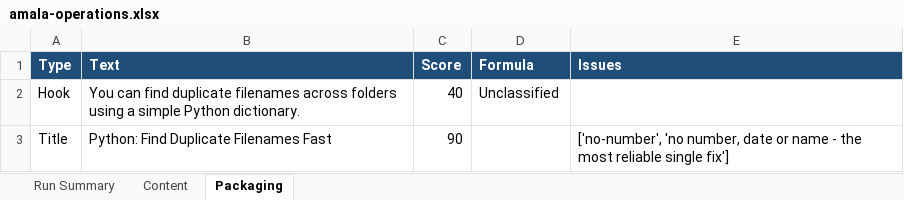
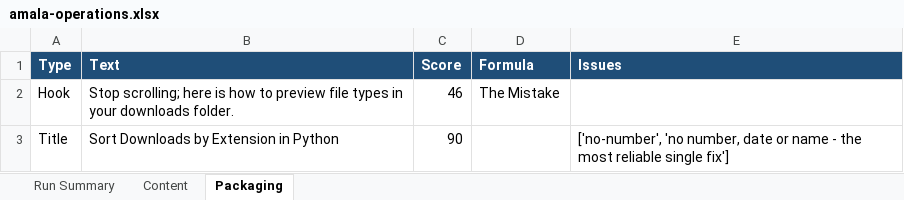
Before and after one commit to amalraj020-a11y/automated-YT-operations, an Excel workbook: reports/latest/amala-operations.xlsx, sheet Packaging, drawn as a sheet; values as stored, in another font and other column widths than the file's, no borders; the diff names each change by its address in the sheet, - before the commit and + after, or states it on an @@ line.

```diff
--- a/reports/latest/amala-operations.xlsx (sheet Packaging)
+++ b/reports/latest/amala-operations.xlsx (sheet Packaging)
-B2 (Text): You can find duplicate filenames across folders using a simple Python dictionary.
+B2 (Text): Stop scrolling; here is how to preview file types in your downloads folder.
-C2 (Score): 40
+C2 (Score): 46
-D2 (Formula): Unclassified
+D2 (Formula): The Mistake
-B3 (Text): Python: Find Duplicate Filenames Fast
+B3 (Text): Sort Downloads by Extension in Python
```
Also changed, not shown: sheet Run Summary, sheet Content.
